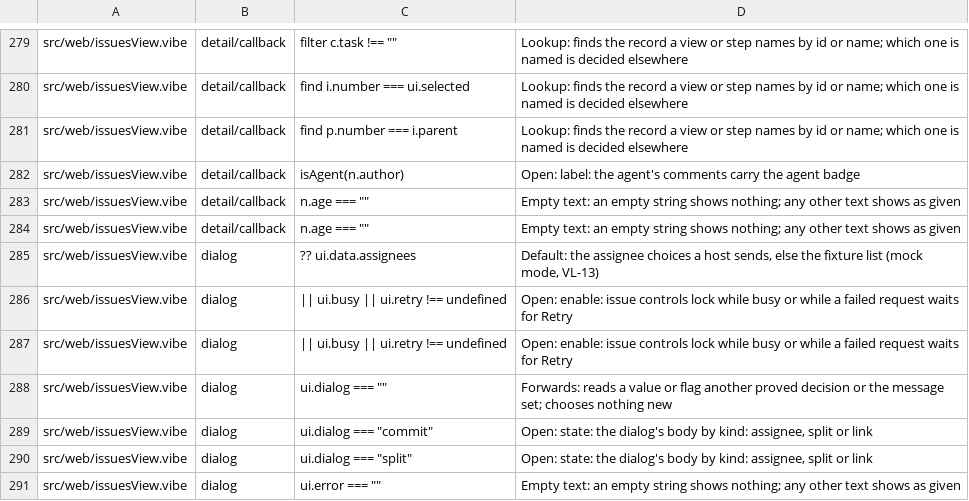
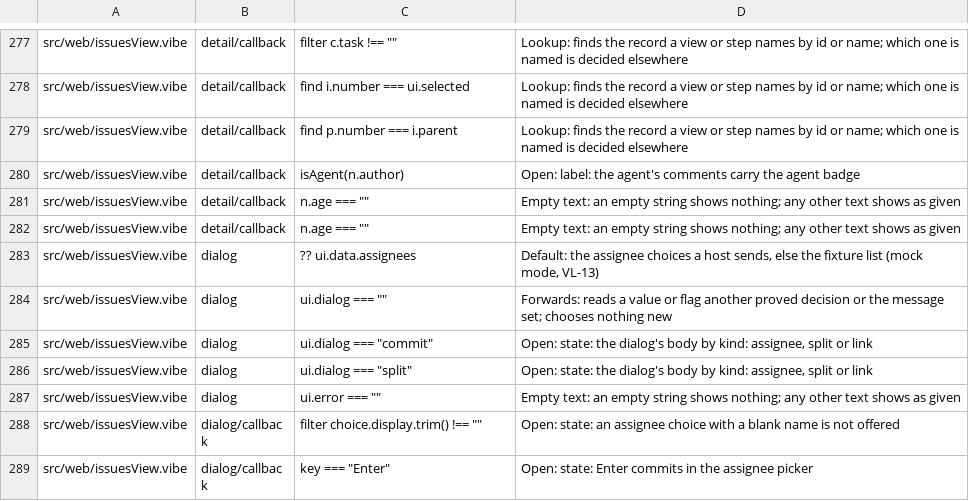
Before and after one commit to smithersai/smithers, a TSV file: apps/vibelang/verify/shell-branches.tsv, drawn as a sheet; only a part is shown, gaps mark what is left out; the shorter side is filled out with more unchanged rows; the diff covers the shown part only.

```diff
--- a/apps/vibelang/verify/shell-branches.tsv
+++ b/apps/vibelang/verify/shell-branches.tsv
@@ -285,4 +283,2 @@ src/web/issuesView.vibe	detail/callback	n.age === ""	Empty text: an empty string
 src/web/issuesView.vibe	dialog	?? ui.data.assignees	Default: the assignee choices a host sends, else the fixture list (mock mode, VL-13)
-src/web/issuesView.vibe	dialog	|| ui.busy || ui.retry !== undefined	Open: enable: issue controls lock while busy or while a failed request waits for Retry
-src/web/issuesView.vibe	dialog	|| ui.busy || ui.retry !== undefined	Open: enable: issue controls lock while busy or while a failed request waits for Retry
 src/web/issuesView.vibe	dialog	ui.dialog === ""	Forwards: reads a value or flag another proved decision or the message set; chooses nothing new
```
Also changed, not shown: 2 added rows, 28 removed rows and 11 edited cells elsewhere in this file, 13 other files.
